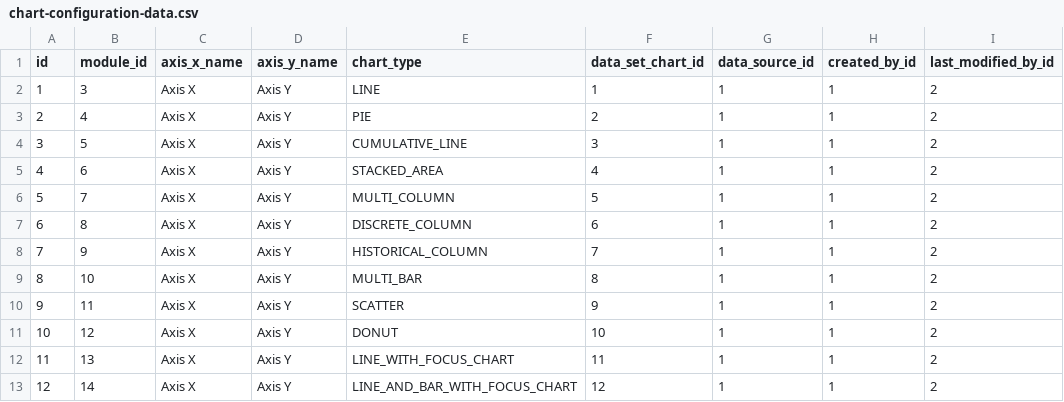
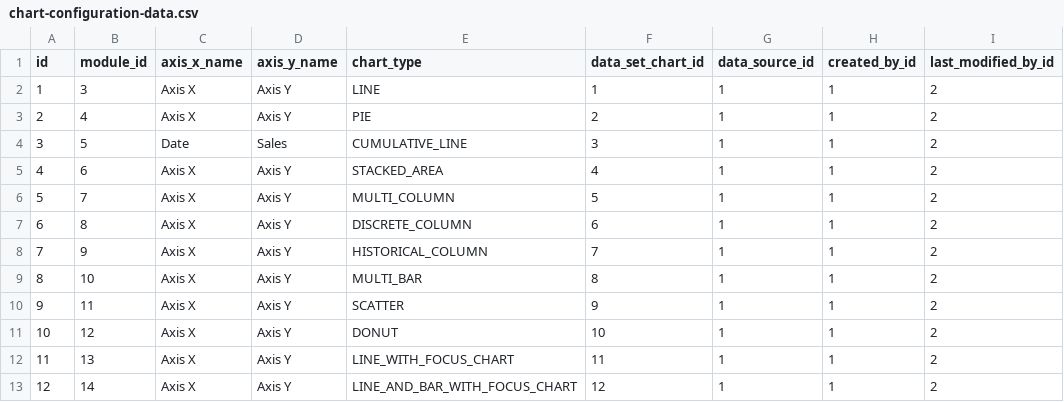
Before and after one commit to abixen/abixen-platform, a CSV file: abixen-platform-business-intelligence-service/src/main/resources/liquibase/import/data/chart-configuration-data.csv, drawn as a sheet; only a part is shown; the diff names each change by its address in the sheet, - before the commit and + after, or states it on an @@ line.

```diff
--- a/abixen-platform-business-intelligence-service/src/main/resources/liquibase/import/data/chart-configuration-data.csv
+++ b/abixen-platform-business-intelligence-service/src/main/resources/liquibase/import/data/chart-configuration-data.csv
-C4 (axis_x_name): Axis X
+C4 (axis_x_name): Date
-D4 (axis_y_name): Axis Y
+D4 (axis_y_name): Sales
```
Also changed, not shown: abixen-platform-business-intelligence-service/src/main/resources/liquibase/import/data/data-source-column.csv, abixen-platform-business-intelligence-service/src/main/resources/liquibase/import/data/data-source.csv, 6 other files.
